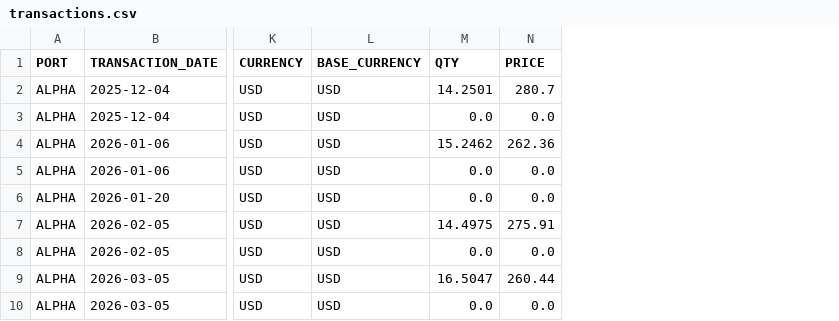
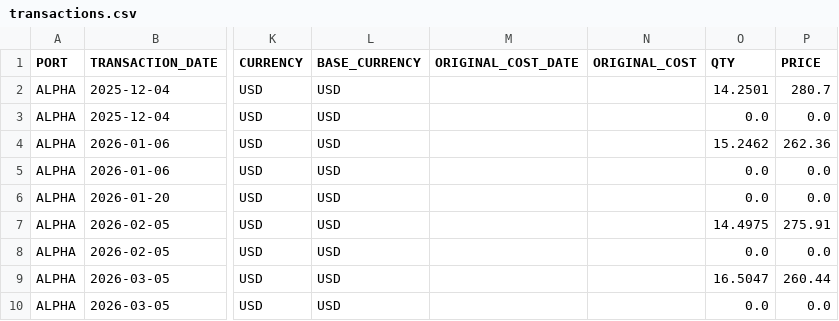
Before and after one commit to JohnDReynolds/portfolio-performance-analytics, a CSV file: ppar/setup_templates/axys_apx_audit/snapshot_b/transactions.csv, drawn as a sheet; only a part is shown, gaps mark what is left out; the diff names each change by its address in the sheet, - before the commit and + after, or states it on an @@ line.

```diff
--- a/ppar/setup_templates/axys_apx_audit/snapshot_b/transactions.csv
+++ b/ppar/setup_templates/axys_apx_audit/snapshot_b/transactions.csv
+column M (ORIGINAL_COST_DATE), empty
+column N (ORIGINAL_COST), empty
```
Also changed, not shown: ppar/setup_templates/axys_apx_audit/snapshot_a/transactions.csv, 45 other files.
